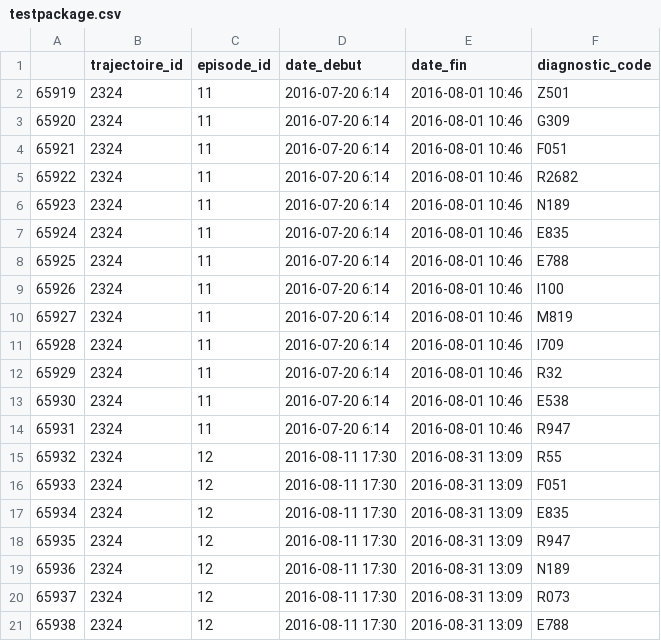
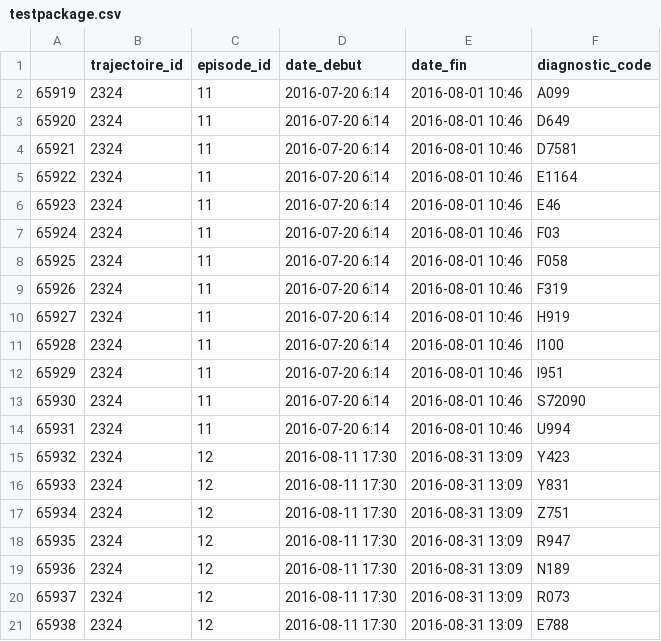
Before and after one commit to bayaniazadeh/LabTNSCPSSPackage, a CSV file: LABTNSCPSS_Data/testpackage.csv, drawn as a sheet; only a part is shown.

```diff
--- a/LABTNSCPSS_Data/testpackage.csv
+++ b/LABTNSCPSS_Data/testpackage.csv
@@ -1,18 +1,18 @@
 ,trajectoire_id,episode_id,date_debut,date_fin,diagnostic_code
-65919,2324,11,2016-07-20 6:14,2016-08-01 10:46,Z501
-65920,2324,11,2016-07-20 6:14,2016-08-01 10:46,G309
-65921,2324,11,2016-07-20 6:14,2016-08-01 10:46,F051
-65922,2324,11,2016-07-20 6:14,2016-08-01 10:46,R2682
-65923,2324,11,2016-07-20 6:14,2016-08-01 10:46,N189
-65924,2324,11,2016-07-20 6:14,2016-08-01 10:46,E835
-65925,2324,11,2016-07-20 6:14,2016-08-01 10:46,E788
-65926,2324,11,2016-07-20 6:14,2016-08-01 10:46,I100
-65927,2324,11,2016-07-20 6:14,2016-08-01 10:46,M819
-65928,2324,11,2016-07-20 6:14,2016-08-01 10:46,I709
-65929,2324,11,2016-07-20 6:14,2016-08-01 10:46,R32
-65930,2324,11,2016-07-20 6:14,2016-08-01 10:46,E538
-65931,2324,11,2016-07-20 6:14,2016-08-01 10:46,R947
-65932,2324,12,2016-08-11 17:30,2016-08-31 13:09,R55
-65933,2324,12,2016-08-11 17:30,2016-08-31 13:09,F051
-65934,2324,12,2016-08-11 17:30,2016-08-31 13:09,E835
+65919,2324,11,2016-07-20 6:14,2016-08-01 10:46,A099
+65920,2324,11,2016-07-20 6:14,2016-08-01 10:46,D649
+65921,2324,11,2016-07-20 6:14,2016-08-01 10:46,D7581
+65922,2324,11,2016-07-20 6:14,2016-08-01 10:46,E1164
+65923,2324,11,2016-07-20 6:14,2016-08-01 10:46,E46
+65924,2324,11,2016-07-20 6:14,2016-08-01 10:46,F03
+65925,2324,11,2016-07-20 6:14,2016-08-01 10:46,F058
+65926,2324,11,2016-07-20 6:14,2016-08-01 10:46,F319
+65927,2324,11,2016-07-20 6:14,2016-08-01 10:46,H919
+65928,2324,11,2016-07-20 6:14,2016-08-01 10:46,I100
+65929,2324,11,2016-07-20 6:14,2016-08-01 10:46,I951
+65930,2324,11,2016-07-20 6:14,2016-08-01 10:46,S72090
+65931,2324,11,2016-07-20 6:14,2016-08-01 10:46,U994
+65932,2324,12,2016-08-11 17:30,2016-08-31 13:09,Y423
+65933,2324,12,2016-08-11 17:30,2016-08-31 13:09,Y831
+65934,2324,12,2016-08-11 17:30,2016-08-31 13:09,Z751
 65935,2324,12,2016-08-11 17:30,2016-08-31 13:09,R947
```
Also changed, not shown: 15 other files.
